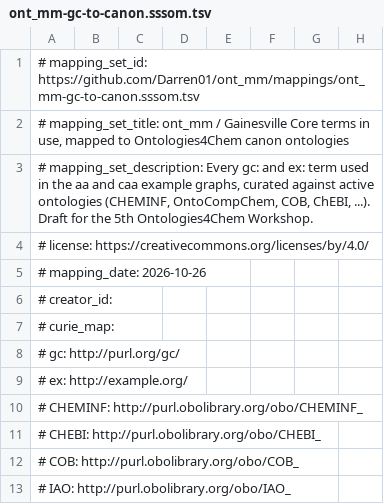
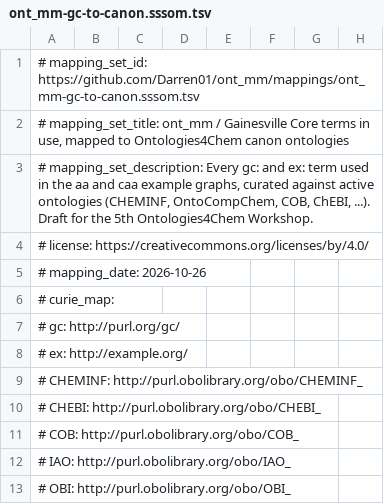
Before and after one commit to Darren01/ont_mm, a TSV file: mappings/ont_mm-gc-to-canon.sssom.tsv, drawn as a sheet; only a part is shown; the shorter side is filled out with more unchanged rows; the diff names each change by its address in the sheet, - before the commit and + after, or states it on an @@ line.

```diff
--- a/mappings/ont_mm-gc-to-canon.sssom.tsv
+++ b/mappings/ont_mm-gc-to-canon.sssom.tsv
-row 6: # creator_id:
```
